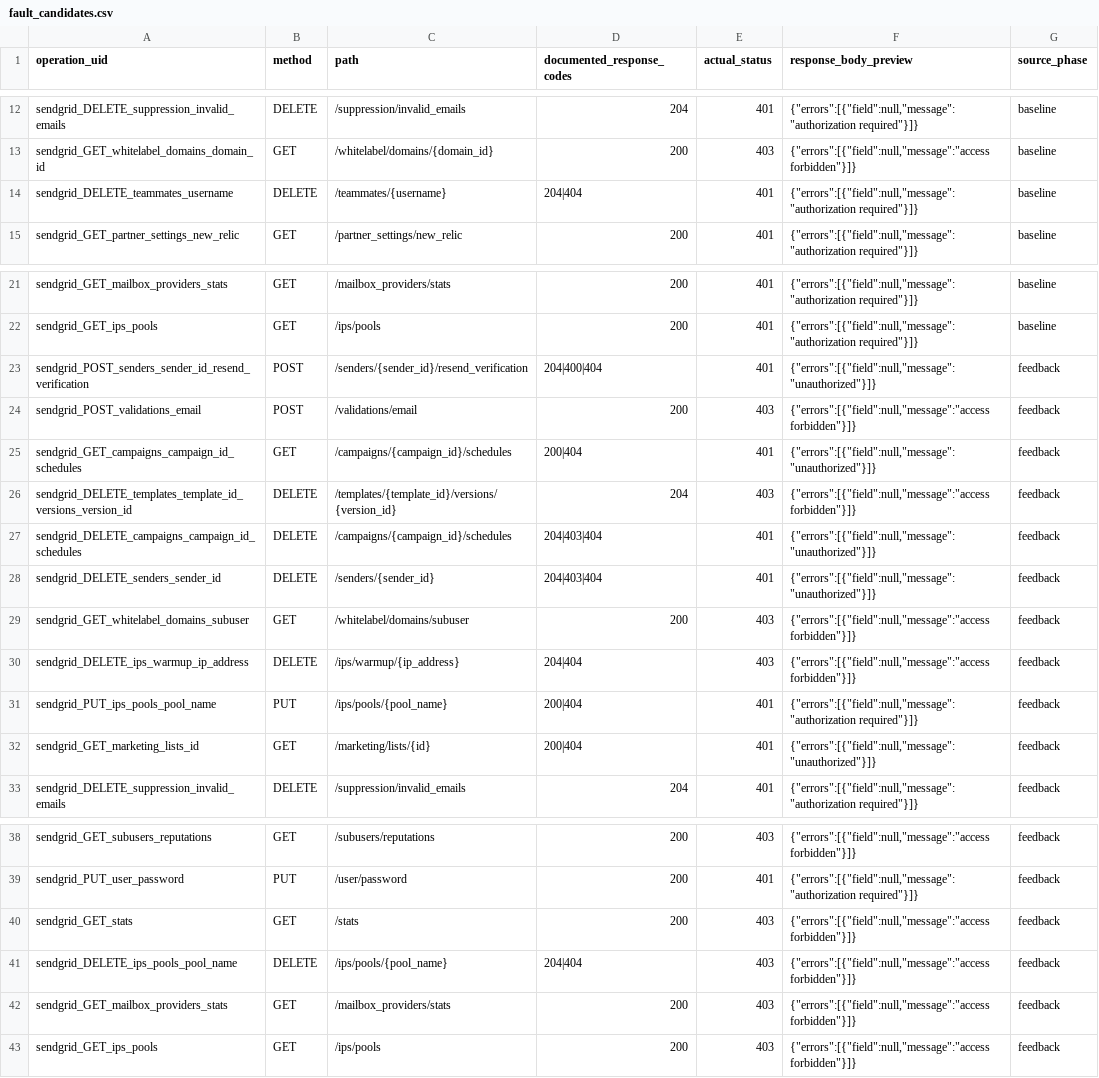
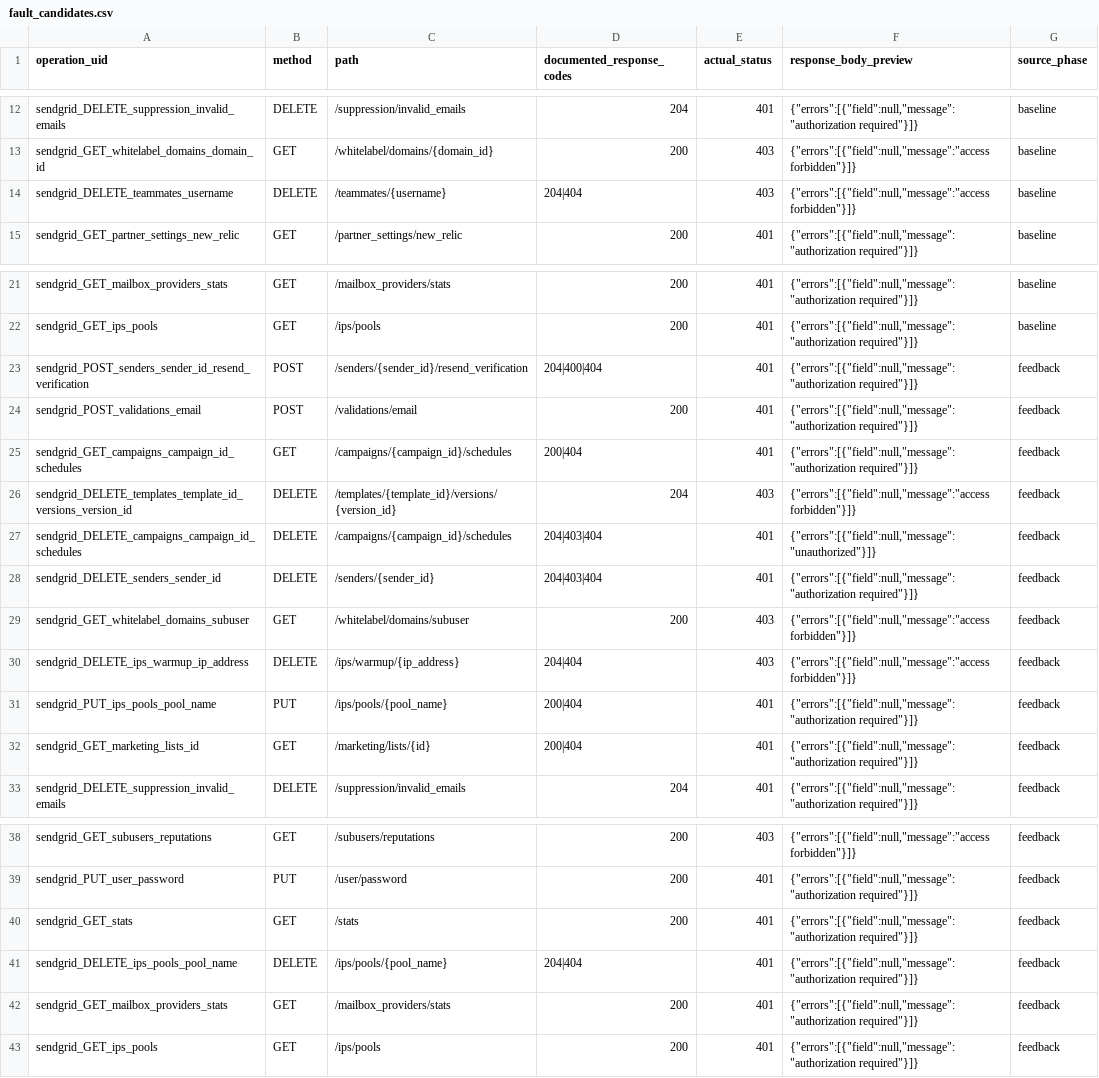
Before and after one commit to GiaPhu-1511/llm-runtime-rest-testing, a CSV file: outputs/fault_candidates.csv, drawn as a sheet; only a part is shown, gaps mark what is left out.

```diff
--- a/outputs/fault_candidates.csv
+++ b/outputs/fault_candidates.csv
@@ -13,3 +13,3 @@ sendgrid_DELETE_suppression_invalid_emails,DELETE,/suppression/invalid_emails,20
 sendgrid_GET_whitelabel_domains_domain_id,GET,/whitelabel/domains/{domain_id},200,403,"{""errors"":[{""field"":null,""message"":""access forbidden""}]}",baseline
-sendgrid_DELETE_teammates_username,DELETE,/teammates/{username},204|404,401,"{""errors"":[{""field"":null,""message"":""authorization required""}]}",baseline
+sendgrid_DELETE_teammates_username,DELETE,/teammates/{username},204|404,403,"{""errors"":[{""field"":null,""message"":""access forbidden""}]}",baseline
 sendgrid_GET_partner_settings_new_relic,GET,/partner_settings/new_relic,200,401,"{""errors"":[{""field"":null,""message"":""authorization required""}]}",baseline
@@ -22,8 +22,8 @@ sendgrid_GET_mailbox_providers_stats,GET,/mailbox_providers/stats,200,401,"{""er
 sendgrid_GET_ips_pools,GET,/ips/pools,200,401,"{""errors"":[{""field"":null,""message"":""authorization required""}]}",baseline
-sendgrid_POST_senders_sender_id_resend_verification,POST,/senders/{sender_id}/resend_verification,204|400|404,401,"{""errors"":[{""field"":null,""message"":""unauthorized""}]}",feedback
-sendgrid_POST_validations_email,POST,/validations/email,200,403,"{""errors"":[{""field"":null,""message"":""access forbidden""}]}",feedback
-sendgrid_GET_campaigns_campaign_id_schedules,GET,/campaigns/{campaign_id}/schedules,200|404,401,"{""errors"":[{""field"":null,""message"":""unauthorized""}]}",feedback
+sendgrid_POST_senders_sender_id_resend_verification,POST,/senders/{sender_id}/resend_verification,204|400|404,401,"{""errors"":[{""field"":null,""message"":""authorization required""}]}",feedback
+sendgrid_POST_validations_email,POST,/validations/email,200,401,"{""errors"":[{""field"":null,""message"":""authorization required""}]}",feedback
+sendgrid_GET_campaigns_campaign_id_schedules,GET,/campaigns/{campaign_id}/schedules,200|404,401,"{""errors"":[{""field"":null,""message"":""authorization required""}]}",feedback
 sendgrid_DELETE_templates_template_id_versions_version_id,DELETE,/templates/{template_id}/versions/{version_id},204,403,"{""errors"":[{""field"":null,""message"":""access forbidden""}]}",feedback
 sendgrid_DELETE_campaigns_campaign_id_schedules,DELETE,/campaigns/{campaign_id}/schedules,204|403|404,401,"{""errors"":[{""field"":null,""message"":""unauthorized""}]}",feedback
-sendgrid_DELETE_senders_sender_id,DELETE,/senders/{sender_id},204|403|404,401,"{""errors"":[{""field"":null,""message"":""unauthorized""}]}",feedback
+sendgrid_DELETE_senders_sender_id,DELETE,/senders/{sender_id},204|403|404,401,"{""errors"":[{""field"":null,""message"":""authorization required""}]}",feedback
 sendgrid_GET_whitelabel_domains_subuser,GET,/whitelabel/domains/subuser,200,403,"{""errors"":[{""field"":null,""message"":""access forbidden""}]}",feedback
@@ -31,3 +31,3 @@ sendgrid_DELETE_ips_warmup_ip_address,DELETE,/ips/warmup/{ip_address},204|404,40
 sendgrid_PUT_ips_pools_pool_name,PUT,/ips/pools/{pool_name},200|404,401,"{""errors"":[{""field"":null,""message"":""authorization required""}]}",feedback
-sendgrid_GET_marketing_lists_id,GET,/marketing/lists/{id},200|404,401,"{""errors"":[{""field"":null,""message"":""unauthorized""}]}",feedback
+sendgrid_GET_marketing_lists_id,GET,/marketing/lists/{id},200|404,401,"{""errors"":[{""field"":null,""message"":""authorization required""}]}",feedback
 sendgrid_DELETE_suppression_invalid_emails,DELETE,/suppression/invalid_emails,204,401,"{""errors"":[{""field"":null,""message"":""authorization required""}]}",feedback
@@ -39,5 +39,5 @@ sendgrid_GET_subusers_reputations,GET,/subusers/reputations,200,403,"{""errors""
 sendgrid_PUT_user_password,PUT,/user/password,200,401,"{""errors"":[{""field"":null,""message"":""authorization required""}]}",feedback
-sendgrid_GET_stats,GET,/stats,200,403,"{""errors"":[{""field"":null,""message"":""access forbidden""}]}",feedback
-sendgrid_DELETE_ips_pools_pool_name,DELETE,/ips/pools/{pool_name},204|404,403,"{""errors"":[{""field"":null,""message"":""access forbidden""}]}",feedback
-sendgrid_GET_mailbox_providers_stats,GET,/mailbox_providers/stats,200,403,"{""errors"":[{""field"":null,""message"":""access forbidden""}]}",feedback
-sendgrid_GET_ips_pools,GET,/ips/pools,200,403,"{""errors"":[{""field"":null,""message"":""access forbidden""}]}",feedback
+sendgrid_GET_stats,GET,/stats,200,401,"{""errors"":[{""field"":null,""message"":""authorization required""}]}",feedback
+sendgrid_DELETE_ips_pools_pool_name,DELETE,/ips/pools/{pool_name},204|404,401,"{""errors"":[{""field"":null,""message"":""authorization required""}]}",feedback
+sendgrid_GET_mailbox_providers_stats,GET,/mailbox_providers/stats,200,401,"{""errors"":[{""field"":null,""message"":""authorization required""}]}",feedback
+sendgrid_GET_ips_pools,GET,/ips/pools,200,401,"{""errors"":[{""field"":null,""message"":""authorization required""}]}",feedback
```
Also changed, not shown: outputs/results_summary.csv, 6 other files.
